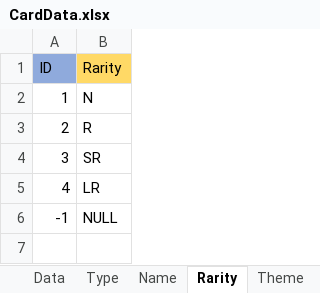
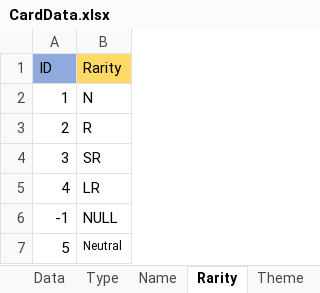
Before and after one commit to shimura0207/3DTest, an Excel workbook: Assets/Resources/MasterData/CardData.xlsx, sheet Rarity, drawn as a sheet; values as stored, in another font and other column widths than the file's, no borders; the diff names each change by its address in the sheet, - before the commit and + after, or states it on an @@ line.

```diff
--- a/Assets/Resources/MasterData/CardData.xlsx (sheet Rarity)
+++ b/Assets/Resources/MasterData/CardData.xlsx (sheet Rarity)
+row 7: 5 | Neutral
```
Also changed, not shown: sheet Data, 5 other files.
